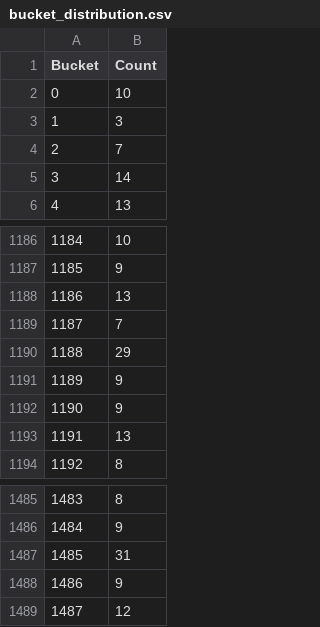
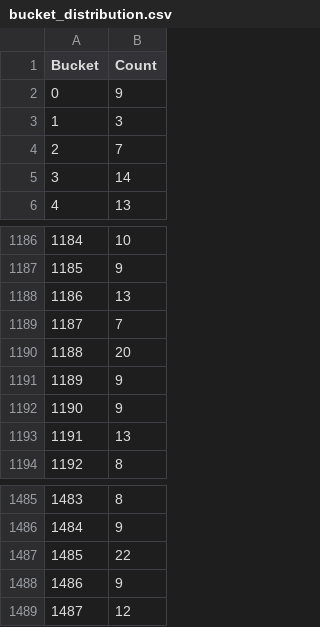
Before and after one commit to coffee8cat/Hash-table, a CSV file: data/bucket_distribution.csv, drawn as a sheet; only a part is shown, gaps mark what is left out.

```diff
--- a/data/bucket_distribution.csv
+++ b/data/bucket_distribution.csv
@@ -1,3 +1,3 @@
 Bucket,Count
-0,10
+0,9
 1,3
@@ -1189,3 +1189,3 @@ Bucket,Count
 1187,7
-1188,29
+1188,20
 1189,9
@@ -1486,3 +1486,3 @@ Bucket,Count
 1484,9
-1485,31
+1485,22
 1486,9
```
Also changed, not shown: 6 other files.
